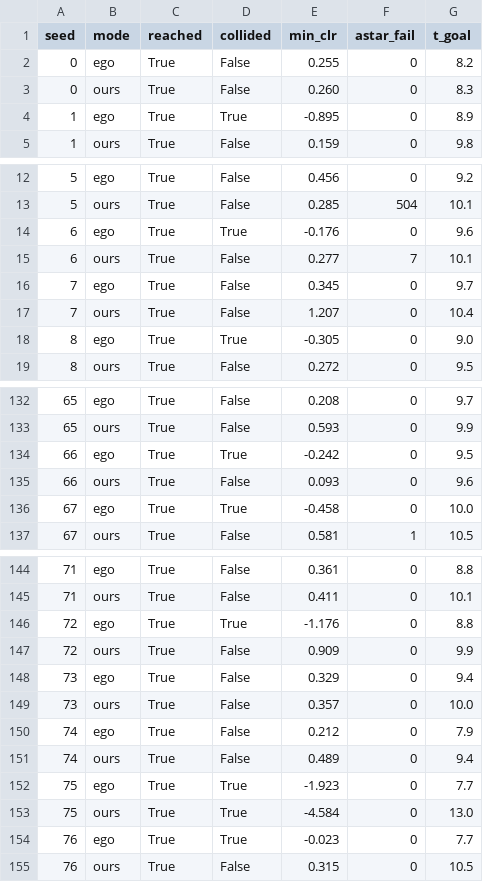
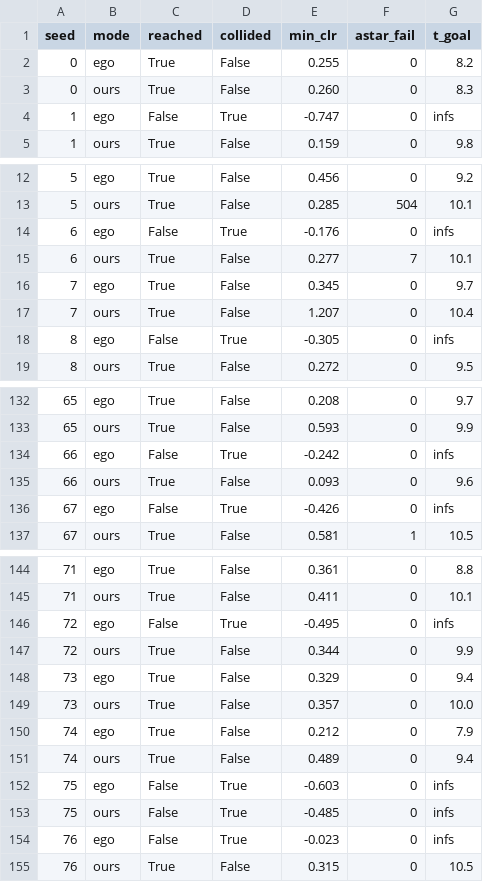
Before and after one commit to YBX420/sando-core, a CSV file: out/conformal/render_screen.csv, drawn as a sheet; only a part is shown, gaps mark what is left out; the diff covers the shown part only.

Commit message:
sim: a collision STOPS the episode (crash != reached) -- realistic safe-completion metric
A collided drone no longer flies on to the goal. With crash=stop, the honest
SAFE-COMPLETION numbers (same rule for both): ours reaches 92/100, native 71/100;
reach head-to-head ours +23 (reaches where native crashes) vs native +2. native's
raw 100-reach was crashing through obstacles on 29 of them. NO_STOP_ON_CRASH=1
restores the old behaviour. fig_safe_completion.png.

```diff
--- a/out/conformal/render_screen.csv
+++ b/out/conformal/render_screen.csv
@@ -3,3 +3,3 @@ seed,mode,reached,collided,min_clr,astar_fail,t_goal
 0,ours,True,False,0.260,0,8.3
-1,ego,True,True,-0.895,0,8.9
+1,ego,False,True,-0.747,0,infs
 1,ours,True,False,0.159,0,9.8
@@ -13,3 +13,3 @@ seed,mode,reached,collided,min_clr,astar_fail,t_goal
 5,ours,True,False,0.285,504,10.1
-6,ego,True,True,-0.176,0,9.6
+6,ego,False,True,-0.176,0,infs
 6,ours,True,False,0.277,7,10.1
@@ -17,3 +17,3 @@ seed,mode,reached,collided,min_clr,astar_fail,t_goal
 7,ours,True,False,1.207,0,10.4
-8,ego,True,True,-0.305,0,9.0
+8,ego,False,True,-0.305,0,infs
 8,ours,True,False,0.272,0,9.5
@@ -133,5 +133,5 @@ seed,mode,reached,collided,min_clr,astar_fail,t_goal
 65,ours,True,False,0.593,0,9.9
-66,ego,True,True,-0.242,0,9.5
+66,ego,False,True,-0.242,0,infs
 66,ours,True,False,0.093,0,9.6
-67,ego,True,True,-0.458,0,10.0
+67,ego,False,True,-0.426,0,infs
 67,ours,True,False,0.581,1,10.5
@@ -145,4 +145,4 @@ seed,mode,reached,collided,min_clr,astar_fail,t_goal
 71,ours,True,False,0.411,0,10.1
-72,ego,True,True,-1.176,0,8.8
-72,ours,True,False,0.909,0,9.9
+72,ego,False,True,-0.495,0,infs
+72,ours,True,False,0.344,0,9.9
 73,ego,True,False,0.329,0,9.4
@@ -151,5 +151,5 @@ seed,mode,reached,collided,min_clr,astar_fail,t_goal
 74,ours,True,False,0.489,0,9.4
-75,ego,True,True,-1.923,0,7.7
-75,ours,True,True,-4.584,0,13.0
-76,ego,True,True,-0.023,0,7.7
+75,ego,False,True,-0.603,0,infs
+75,ours,False,True,-0.485,0,infs
+76,ego,False,True,-0.023,0,infs
 76,ours,True,False,0.315,0,10.5
```
Also changed, not shown: 1 added row, 1 removed row and 70 edited cells elsewhere in this file, 2 other files.
